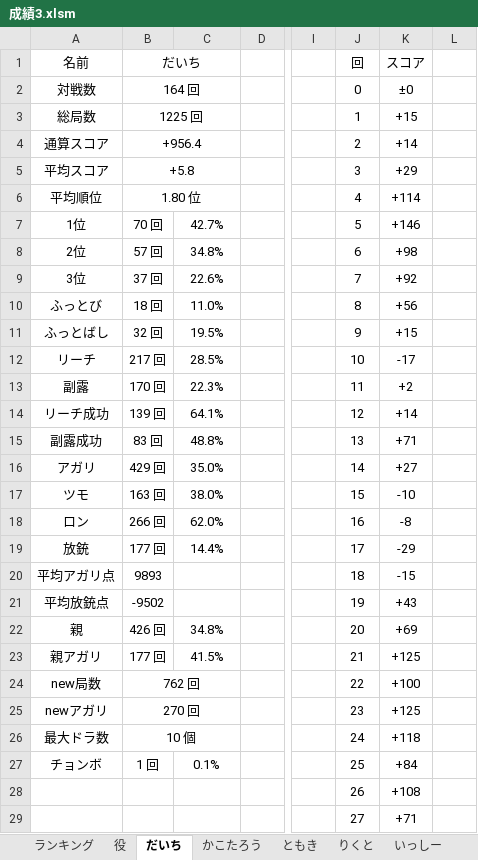
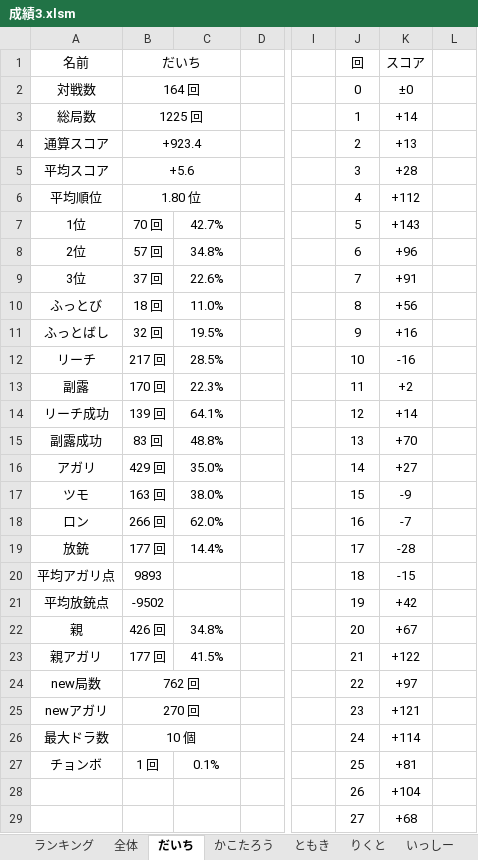
Before and after one commit to daicho/mahjong, an Excel workbook: 三人麻雀/成績3.xlsm, sheet だいち, drawn as a sheet; only a part is shown, gaps mark what is left out; values as stored, in another font and other column widths than the file's, no borders; charts and pictures not drawn; the diff covers the shown part only; the diff names each change by its address in the sheet, - before the commit and + after, or states it on an @@ line.

```diff
--- a/三人麻雀/成績3.xlsm (sheet だいち)
+++ b/三人麻雀/成績3.xlsm (sheet だいち)
-sheet tab: 役
+sheet tab: 全体
-K3 (スコア): +15
+K3 (スコア): +14
-B4 (だいち): +956.4
+B4 (だいち): +923.4
-K4 (スコア): +14
+K4 (スコア): +13
-B5 (だいち): +5.8
+B5 (だいち): +5.6
-K5 (スコア): +29
+K5 (スコア): +28
-K6 (スコア): +114
+K6 (スコア): +112
-K7 (スコア): +146
+K7 (スコア): +143
-K8 (スコア): +98
+K8 (スコア): +96
-K9 (スコア): +92
+K9 (スコア): +91
-K11 (スコア): +15
+K11 (スコア): +16
-K12 (スコア): -17
+K12 (スコア): -16
-K15 (スコア): +71
+K15 (スコア): +70
-K17 (スコア): -10
+K17 (スコア): -9
-K18 (スコア): -8
+K18 (スコア): -7
-K19 (スコア): -29
+K19 (スコア): -28
-K21 (スコア): +43
+K21 (スコア): +42
-K22 (スコア): +69
+K22 (スコア): +67
-K23 (スコア): +125
+K23 (スコア): +122
-K24 (スコア): +100
+K24 (スコア): +97
-K25 (スコア): +125
+K25 (スコア): +121
-K26 (スコア): +118
+K26 (スコア): +114
-K27 (スコア): +84
+K27 (スコア): +81
-K28 (スコア): +108
+K28 (スコア): +104
-K29 (スコア): +71
+K29 (スコア): +68
```
Also changed, not shown: other rows of this sheet, sheet りくと, sheet ランキング, sheet れんたろう, sheet ただ, sheet たかの, sheet いっしー, 6 more sheets, other sheet tabs, charts or pictures, 三人麻雀/対局/2018-11-09.xlsm, 29 other files.
